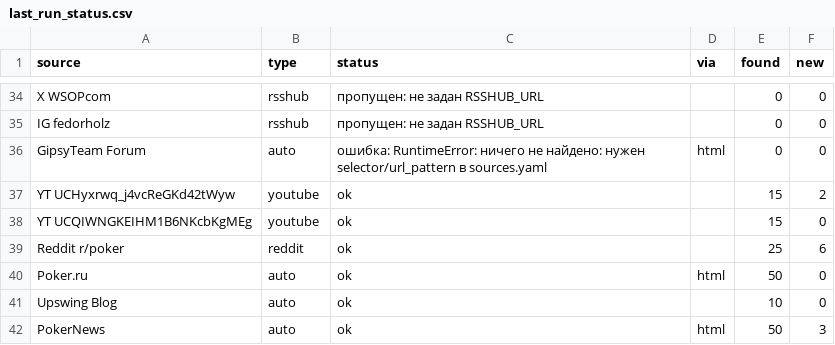
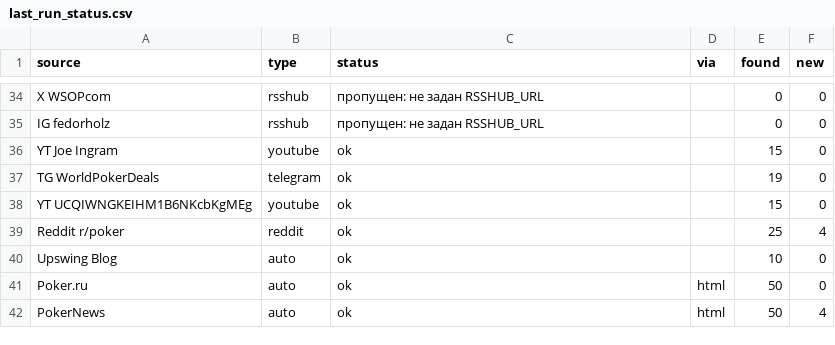
Before and after one commit to marta702/pokeroff-news, a CSV file: out/last_run_status.csv, drawn as a sheet; only a part is shown, gaps mark what is left out; the diff covers the shown part only.

```diff
--- a/out/last_run_status.csv
+++ b/out/last_run_status.csv
@@ -35,8 +35,8 @@ X WSOPcom,rsshub,пропущен: не задан RSSHUB_URL,,0,0
 IG fedorholz,rsshub,пропущен: не задан RSSHUB_URL,,0,0
-GipsyTeam Forum,auto,ошибка: RuntimeError: ничего не найдено: нужен selector/url_pattern в sources.yaml,html,0,0
-YT UCHyxrwq_j4vcReGKd42tWyw,youtube,ok,,15,2
+YT Joe Ingram,youtube,ok,,15,0
+TG WorldPokerDeals,telegram,ok,,19,0
 YT UCQIWNGKEIHM1B6NKcbKgMEg,youtube,ok,,15,0
-Reddit r/poker,reddit,ok,,25,6
+Reddit r/poker,reddit,ok,,25,4
+Upswing Blog,auto,ok,,10,0
 Poker.ru,auto,ok,html,50,0
-Upswing Blog,auto,ok,,10,0
-PokerNews,auto,ok,html,50,3
+PokerNews,auto,ok,html,50,4
```
Also changed, not shown: 1 added row, 1 removed row, 5 moved rows and 3 edited cells elsewhere in this file, 2 other files.
